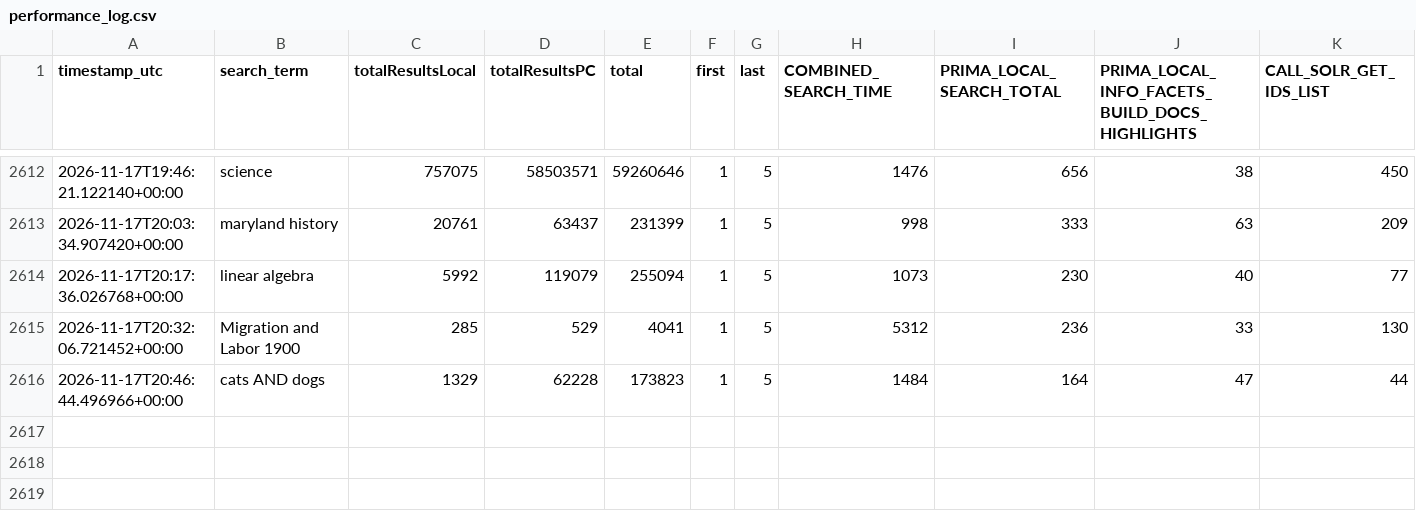
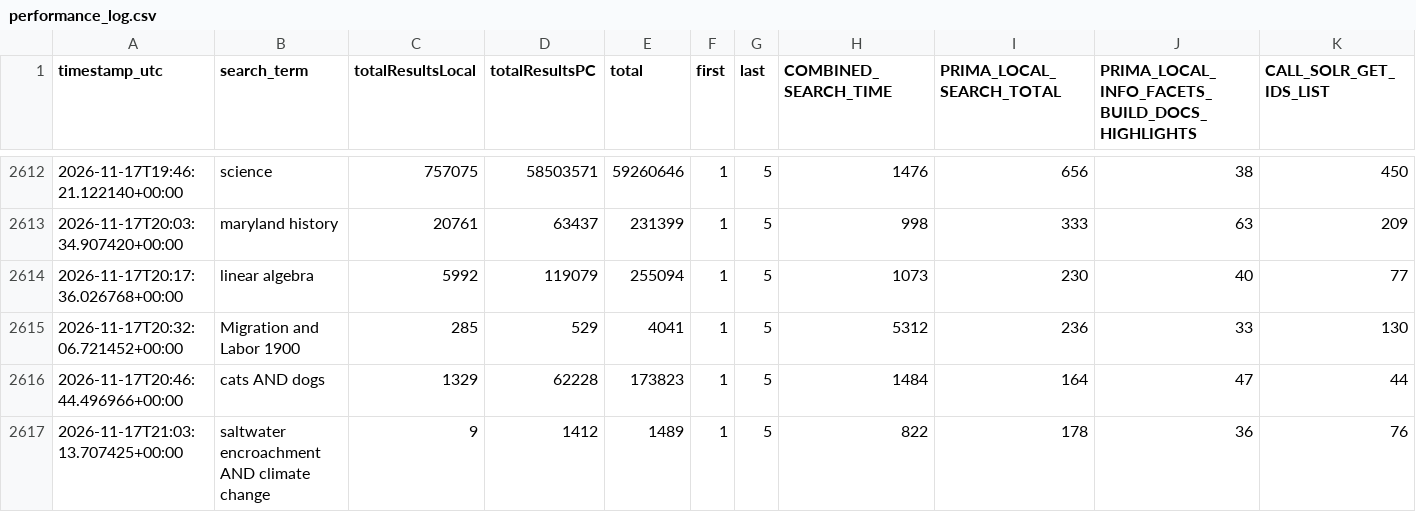
Before and after one commit to bradley-benjamin26/primo-performance-tracker, a CSV file: data/performance_log.csv, drawn as a sheet; only a part is shown, gaps mark what is left out; rows hold the shown columns only; the diff names each change by its address in the sheet, - before the commit and + after, or states it on an @@ line.

```diff
--- a/data/performance_log.csv
+++ b/data/performance_log.csv
+row 2617: 2026-11-17T21:03:13.707425+00:00 | saltwater encroachment AND climate change | 9 | 1412 | 1489 | 1 | 5 | 822 | 178 | 36 | 76
```
Also changed, not shown: 1 other file.
